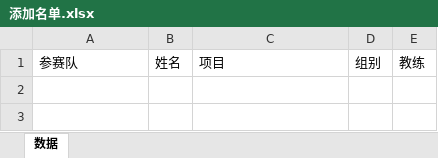
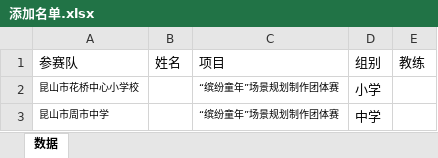
Before and after one commit to ksgujie/MatchScores_2.0, an Excel workbook: 2016昆山实践操作/导入/添加名单.xlsx, sheet 数据, drawn as a sheet; values as stored, in another font and other column widths than the file's, no borders; the diff names each change by its address in the sheet, - before the commit and + after, or states it on an @@ line.

```diff
--- a/2016昆山实践操作/导入/添加名单.xlsx (sheet 数据)
+++ b/2016昆山实践操作/导入/添加名单.xlsx (sheet 数据)
+row 2: 昆山市花桥中心小学校 |  | “缤纷童年”场景规划制作团体赛 | 小学
+row 3: 昆山市周市中学 |  | “缤纷童年”场景规划制作团体赛 | 中学
```
Also changed, not shown: 2016昆山实践操作/成绩录入.xlsx, 2016昆山实践操作/模板/成绩录入模板.xlsx, 14 other files.
